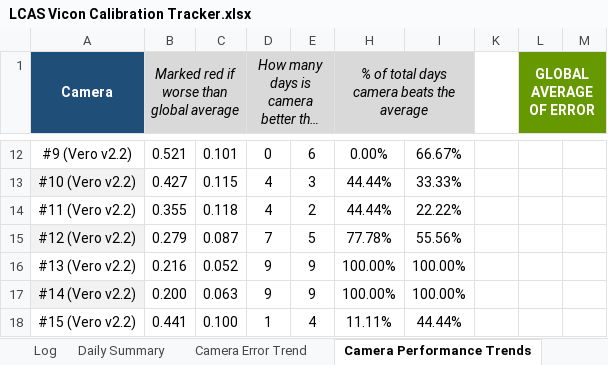
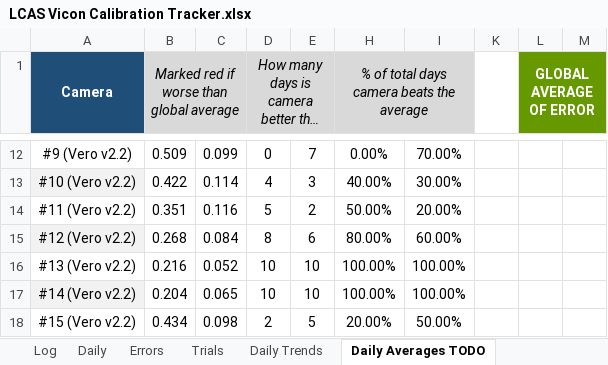
Before and after one commit to newwby/vicon-documentation, an Excel workbook: Documentation Data/LCAS Vicon Calibration Tracker.xlsx, sheet Daily Averages TODO, drawn as a sheet; only a part is shown, gaps mark what is left out; long unchanged cells end in …; values as stored, in another font and other column widths than the file's, no borders; conditional formats not drawn; the diff covers the shown part only; the diff names each change by its address in the sheet, - before the commit and + after, or states it on an @@ line.

```diff
--- a/Documentation Data/LCAS Vicon Calibration Tracker.xlsx (sheet Daily Averages TODO)
+++ b/Documentation Data/LCAS Vicon Calibration Tracker.xlsx (sheet Daily Averages TODO)
-sheet tab: Daily Summary
+sheet tab: Daily
-sheet tab: Camera Error Trend
+sheet tab: Daily Trends
-sheet tab: Camera Performance Trends
+sheet tab: Daily Averages TODO
+sheet tab: Errors
+sheet tab: Trials
-B12: 0.521
+B12: 0.509
-C12: 0.101
+C12: 0.099
-E12: 6
+E12: 7
-I12: 66.67%
+I12: 70.00%
-B13: 0.427
+B13: 0.422
-C13: 0.115
+C13: 0.114
-H13: 44.44%
+H13: 40.00%
-I13: 33.33%
+I13: 30.00%
-B14: 0.355
+B14: 0.351
-C14: 0.118
+C14: 0.116
-D14: 4
+D14: 5
-H14: 44.44%
+H14: 50.00%
-I14: 22.22%
+I14: 20.00%
-B15: 0.279
+B15: 0.268
-C15: 0.087
+C15: 0.084
-D15: 7
+D15: 8
-E15: 5
+E15: 6
-H15: 77.78%
+H15: 80.00%
-I15: 55.56%
+I15: 60.00%
-D16:D17: 9
+D16:D17: 10
-E16:E17: 9
+E16:E17: 10
-B17: 0.200
+B17: 0.204
-C17: 0.063
+C17: 0.065
-B18: 0.441
+B18: 0.434
-C18: 0.100
+C18: 0.098
-D18: 1
+D18: 2
-E18: 4
+E18: 5
-H18: 11.11%
+H18: 20.00%
-I18: 44.44%
+I18: 50.00%
```
Also changed, not shown: 44 edited cells elsewhere in this sheet, sheet Log, sheet Daily Trends, sheet Daily Error Rates TODO, sheet Daily, sheet Data-Lists, sheet Problem Cameras TODO, other sheet tabs, formulas that keep their value, hidden cells, charts or pictures, Documentation Data/LCAS Vicon Temperature Tracker.xlsx, 12 other files.
